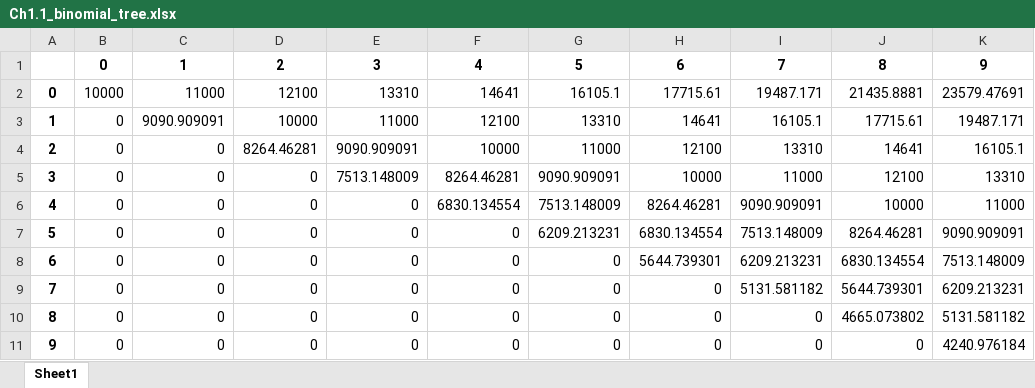
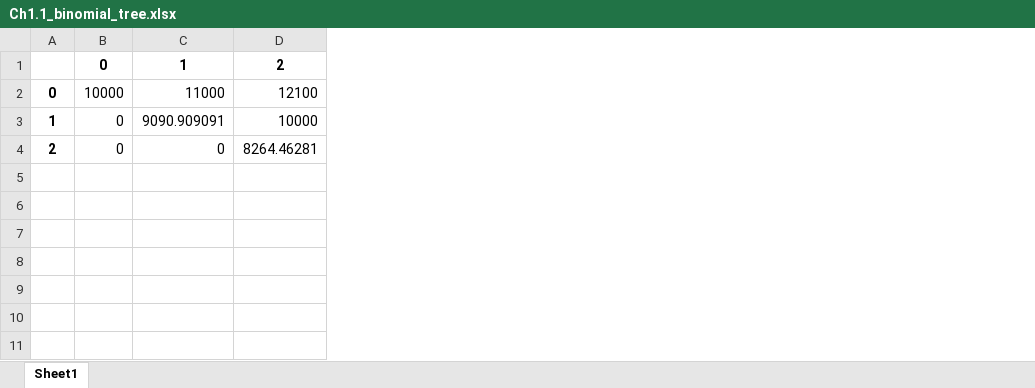
Before and after one commit to amzojh/derivatives_valuation_book_1st, an Excel workbook: Chapter1 - 가치평가모듈실습/Ch1.1_binomial_tree.xlsx, sheet Sheet1, drawn as a sheet; values as stored, in another font and other column widths than the file's, no borders; the diff names each change by its address in the sheet, - before the commit and + after, or states it on an @@ line.

```diff
--- a/Chapter1 - 가치평가모듈실습/Ch1.1_binomial_tree.xlsx (sheet Sheet1)
+++ b/Chapter1 - 가치평가모듈실습/Ch1.1_binomial_tree.xlsx (sheet Sheet1)
-column E, rows 1-4: 3 | 13310 | 11000 | 9090.909091
-column F, rows 1-4: 4 | 14641 | 12100 | 10000
-column G, rows 1-4: 5 | 16105.1 | 13310 | 11000
-column H, rows 1-4: 6 | 17715.61 | 14641 | 12100
-column I, rows 1-4: 7 | 19487.171 | 16105.1 | 13310
-column J, rows 1-4: 8 | 21435.8881 | 17715.61 | 14641
-column K, rows 1-4: 9 | 23579.47691 | 19487.171 | 16105.1
-row 5: 3 | 0 | 0 | 0 | 7513.148009 | 8264.46281 | 9090.909091 | 10000 | 11000 | 12100 | 13310
-row 6: 4 | 0 | 0 | 0 | 0 | 6830.134554 | 7513.148009 | 8264.46281 | 9090.909091 | 10000 | 11000
-row 7: 5 | 0 | 0 | 0 | 0 | 0 | 6209.213231 | 6830.134554 | 7513.148009 | 8264.46281 | 9090.909091
-row 8: 6 | 0 | 0 | 0 | 0 | 0 | 0 | 5644.739301 | 6209.213231 | 6830.134554 | 7513.148009
-row 9: 7 | 0 | 0 | 0 | 0 | 0 | 0 | 0 | 5131.581182 | 5644.739301 | 6209.213231
-row 10: 8 | 0 | 0 | 0 | 0 | 0 | 0 | 0 | 0 | 4665.073802 | 5131.581182
-row 11: 9 | 0 | 0 | 0 | 0 | 0 | 0 | 0 | 0 | 0 | 4240.976184
```
Also changed, not shown: Chapter2 - 파생상품평가실습/Ch2.1_GoldmanSachs.xlsx, Chapter2 - 파생상품평가실습/Ch2.2_Tsiveriotis-Fernandes.xlsx, 8 other files.
